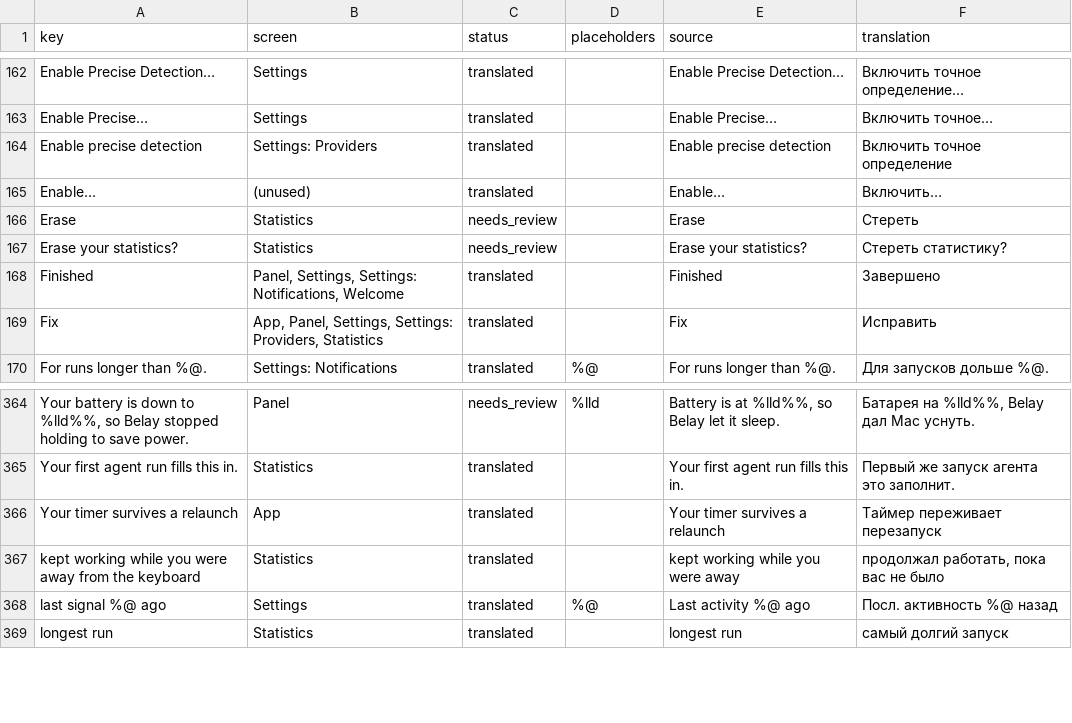
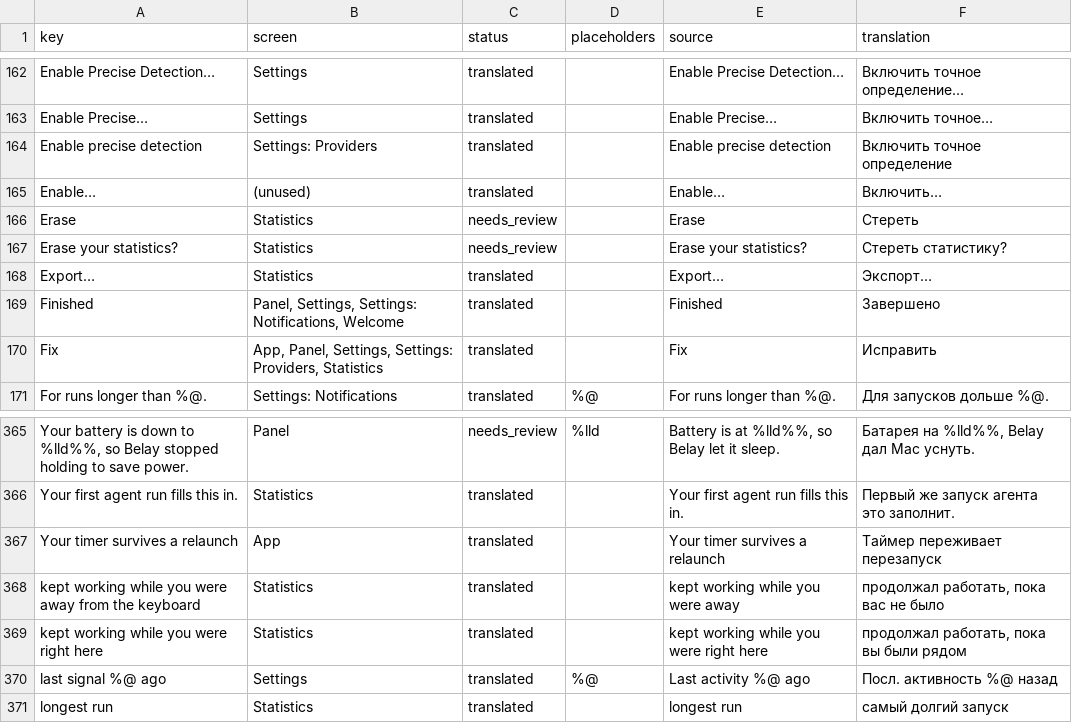
Before and after one commit to PerfectoWeb/Belay, a CSV file: Localization/ru.csv, drawn as a sheet; only a part is shown, gaps mark what is left out.

Commit message:
Stats: presence hover, export before erase

```diff
--- a/Localization/ru.csv
+++ b/Localization/ru.csv
@@ -170,2 +170,3 @@ Erase,Statistics,needs_review,,Erase,Стереть
 Erase your statistics?,Statistics,needs_review,,Erase your statistics?,Стереть статистику?
+Export…,Statistics,translated,,Export…,Экспорт…
 Finished,"Panel, Settings, Settings: Notifications, Welcome",translated,,Finished,Завершено
@@ -370,2 +371,3 @@ Your timer survives a relaunch,App,translated,,Your timer survives a relaunch,Т
 kept working while you were away from the keyboard,Statistics,translated,,kept working while you were away,"продолжал работать, пока вас не было"
+kept working while you were right here,Statistics,translated,,kept working while you were right here,"продолжал работать, пока вы были рядом"
 last signal %@ ago,Settings,translated,%@,Last activity %@ ago,Посл. активность %@ назад
```
Also changed, not shown: Localization/de.csv, Localization/en.csv, 8 other files.
